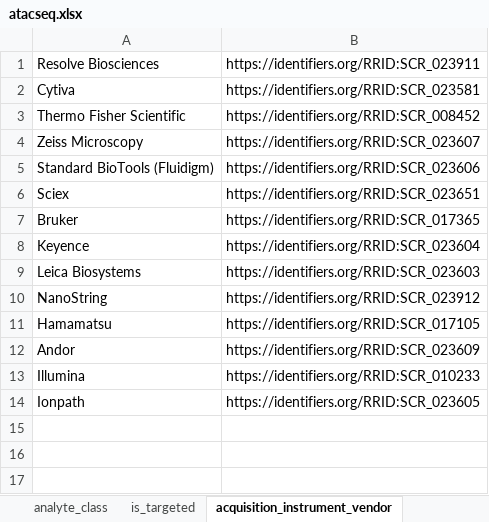
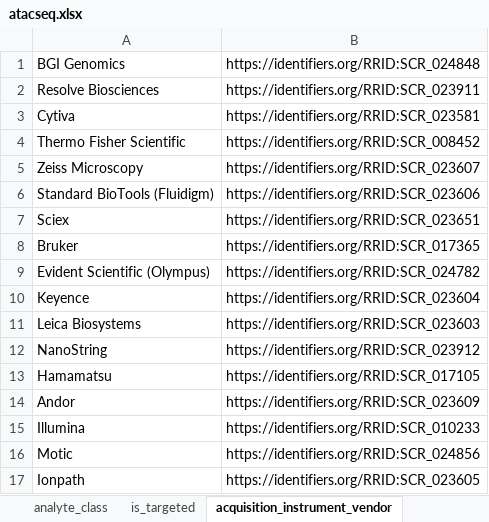
Before and after one commit to hubmapconsortium/dataset-metadata-spreadsheet, an Excel workbook: atacseq/latest/atacseq.xlsx, sheet acquisition_instrument_vendor, drawn as a sheet; values as stored, in another font and other column widths than the file's, no borders; the diff names each change by its address in the sheet, - before the commit and + after, or states it on an @@ line.

Commit message:
Added new acquisition instrument vendors and models

```diff
--- a/atacseq/latest/atacseq.xlsx (sheet acquisition_instrument_vendor)
+++ b/atacseq/latest/atacseq.xlsx (sheet acquisition_instrument_vendor)
+row 1: BGI Genomics | https://identifiers.org/RRID:SCR_024848
+row 9: Evident Scientific (Olympus) | https://identifiers.org/RRID:SCR_024782
+row 16: Motic | https://identifiers.org/RRID:SCR_024856
```
Also changed, not shown: sheet acquisition_instrument_model, sheet .metadata, atacseq/v3.0.0/atacseq-v3.0.0.xlsx, rnaseq-with-probes/latest/rnaseq-with-probes.xlsx, 5 other files.
